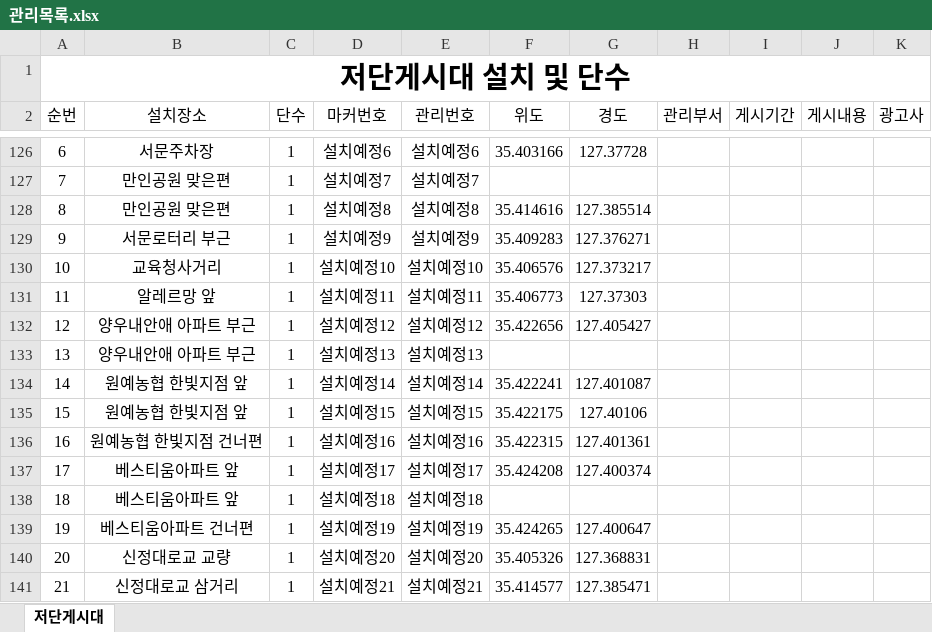
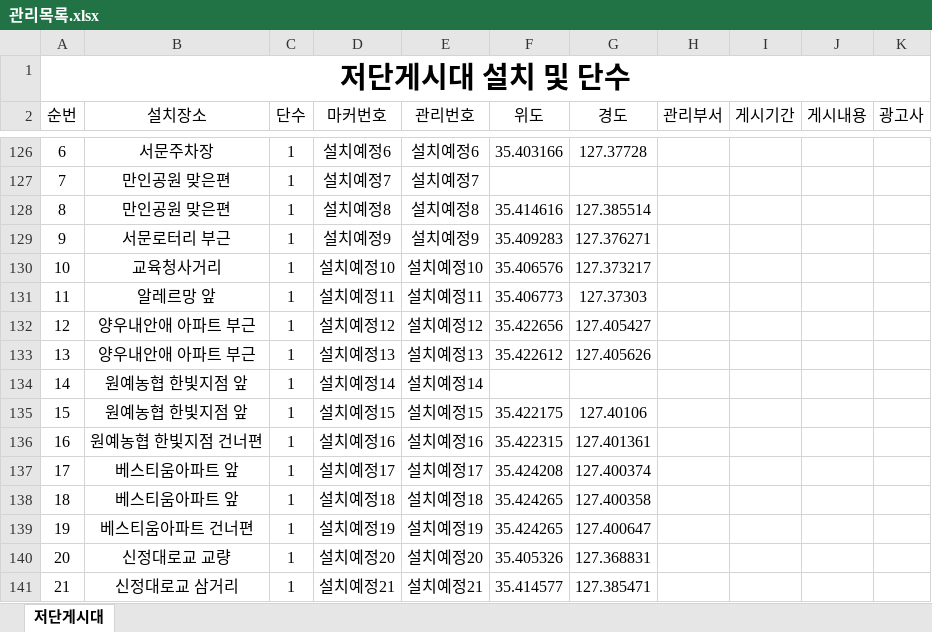
Before and after one commit to come6433/q8r2x7v1p0, an Excel workbook: 관리목록.xlsx, sheet 저단게시대, drawn as a sheet; only a part is shown, gaps mark what is left out; values as stored, in another font and other column widths than the file's, no borders; the diff names each change by its address in the sheet, - before the commit and + after, or states it on an @@ line.

Commit message:
자동 업로드

```diff
--- a/관리목록.xlsx (sheet 저단게시대)
+++ b/관리목록.xlsx (sheet 저단게시대)
-F133 (위도): (empty)
+F133 (위도): 35.422612
-G133 (경도): (empty)
+G133 (경도): 127.405626
-F134 (위도): 35.422241
+F134 (위도): (empty)
-G134 (경도): 127.401087
+G134 (경도): (empty)
-F138 (위도): (empty)
+F138 (위도): 35.424265
-G138 (경도): (empty)
+G138 (경도): 127.400358
```
